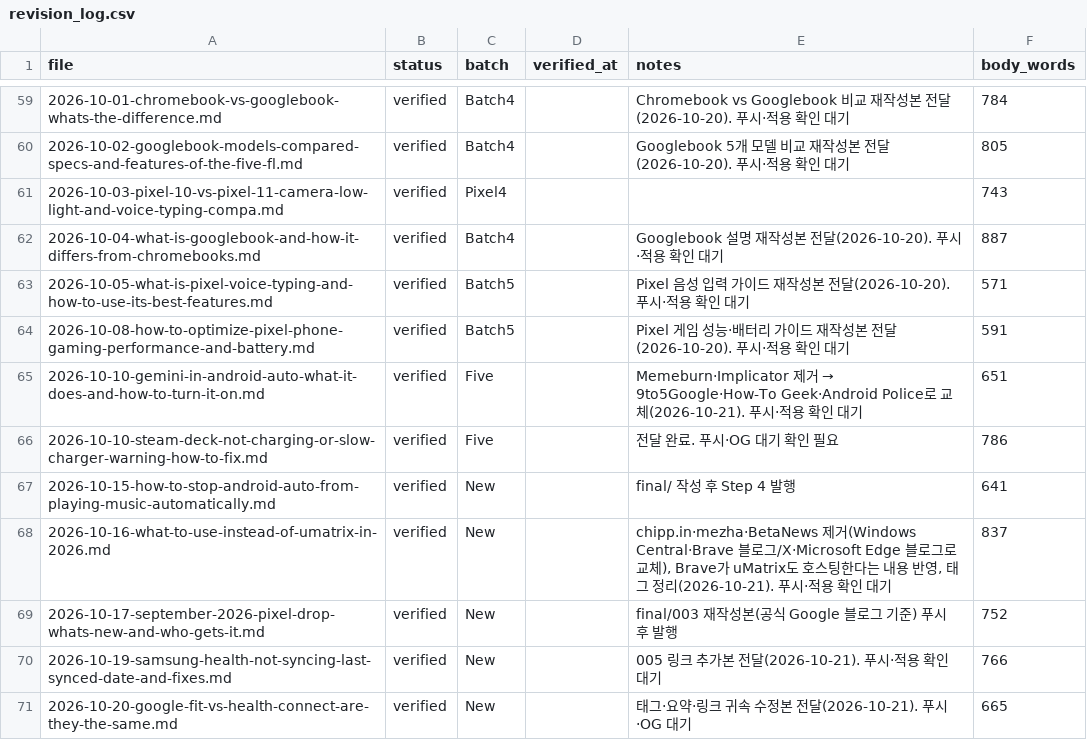
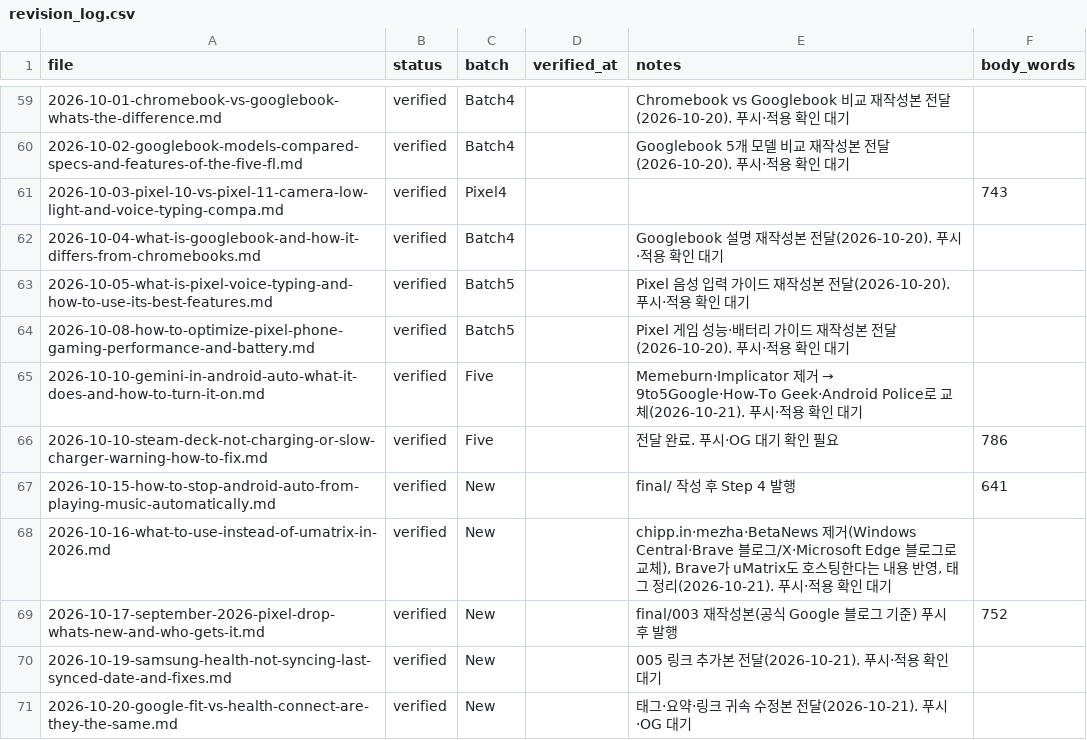
Before and after one commit to baek2731/frontbuffer, a CSV file: research_data/revision_log.csv, drawn as a sheet; only a part is shown, gaps mark what is left out; the diff covers the shown part only.

```diff
--- a/research_data/revision_log.csv
+++ b/research_data/revision_log.csv
@@ -59,13 +59,13 @@
-2026-10-01-chromebook-vs-googlebook-whats-the-difference.md,verified,Batch4,,Chromebook vs Googlebook 비교 재작성본 전달(2026-10-20). 푸시·적용 확인 대기,784
-2026-10-02-googlebook-models-compared-specs-and-features-of-the-five-fl.md,verified,Batch4,,Googlebook 5개 모델 비교 재작성본 전달(2026-10-20). 푸시·적용 확인 대기,805
+2026-10-01-chromebook-vs-googlebook-whats-the-difference.md,verified,Batch4,,Chromebook vs Googlebook 비교 재작성본 전달(2026-10-20). 푸시·적용 확인 대기,
+2026-10-02-googlebook-models-compared-specs-and-features-of-the-five-fl.md,verified,Batch4,,Googlebook 5개 모델 비교 재작성본 전달(2026-10-20). 푸시·적용 확인 대기,
 2026-10-03-pixel-10-vs-pixel-11-camera-low-light-and-voice-typing-compa.md,verified,Pixel4,,,743
-2026-10-04-what-is-googlebook-and-how-it-differs-from-chromebooks.md,verified,Batch4,,Googlebook 설명 재작성본 전달(2026-10-20). 푸시·적용 확인 대기,887
-2026-10-05-what-is-pixel-voice-typing-and-how-to-use-its-best-features.md,verified,Batch5,,Pixel 음성 입력 가이드 재작성본 전달(2026-10-20). 푸시·적용 확인 대기,571
-2026-10-08-how-to-optimize-pixel-phone-gaming-performance-and-battery.md,verified,Batch5,,Pixel 게임 성능·배터리 가이드 재작성본 전달(2026-10-20). 푸시·적용 확인 대기,591
-2026-10-10-gemini-in-android-auto-what-it-does-and-how-to-turn-it-on.md,verified,Five,,Memeburn·Implicator 제거 → 9to5Google·How-To Geek·Android Police로 교체(2026-10-21). 푸시·적용 확인 대기,651
+2026-10-04-what-is-googlebook-and-how-it-differs-from-chromebooks.md,verified,Batch4,,Googlebook 설명 재작성본 전달(2026-10-20). 푸시·적용 확인 대기,
+2026-10-05-what-is-pixel-voice-typing-and-how-to-use-its-best-features.md,verified,Batch5,,Pixel 음성 입력 가이드 재작성본 전달(2026-10-20). 푸시·적용 확인 대기,
+2026-10-08-how-to-optimize-pixel-phone-gaming-performance-and-battery.md,verified,Batch5,,Pixel 게임 성능·배터리 가이드 재작성본 전달(2026-10-20). 푸시·적용 확인 대기,
+2026-10-10-gemini-in-android-auto-what-it-does-and-how-to-turn-it-on.md,verified,Five,,Memeburn·Implicator 제거 → 9to5Google·How-To Geek·Android Police로 교체(2026-10-21). 푸시·적용 확인 대기,
 2026-10-10-steam-deck-not-charging-or-slow-charger-warning-how-to-fix.md,verified,Five,,전달 완료. 푸시·OG 대기 확인 필요,786
 2026-10-15-how-to-stop-android-auto-from-playing-music-automatically.md,verified,New,,final/ 작성 후 Step 4 발행,641
-2026-10-16-what-to-use-instead-of-umatrix-in-2026.md,verified,New,,"chipp.in·mezha·BetaNews 제거(Windows Central·Brave 블로그/X·Microsoft Edge 블로그로 교체), Brave가 uMatrix도 호스팅한다는 내용 반영, 태그 정리(2026-10-21). 푸시·적용 확인 대기",837
+2026-10-16-what-to-use-instead-of-umatrix-in-2026.md,verified,New,,"chipp.in·mezha·BetaNews 제거(Windows Central·Brave 블로그/X·Microsoft Edge 블로그로 교체), Brave가 uMatrix도 호스팅한다는 내용 반영, 태그 정리(2026-10-21). 푸시·적용 확인 대기",
 2026-10-17-september-2026-pixel-drop-whats-new-and-who-gets-it.md,verified,New,,final/003 재작성본(공식 Google 블로그 기준) 푸시 후 발행,752
-2026-10-19-samsung-health-not-syncing-last-synced-date-and-fixes.md,verified,New,,005 링크 추가본 전달(2026-10-21). 푸시·적용 확인 대기,766
-2026-10-20-google-fit-vs-health-connect-are-they-the-same.md,verified,New,,태그·요약·링크 귀속 수정본 전달(2026-10-21). 푸시·OG 대기,665
+2026-10-19-samsung-health-not-syncing-last-synced-date-and-fixes.md,verified,New,,005 링크 추가본 전달(2026-10-21). 푸시·적용 확인 대기,
+2026-10-20-google-fit-vs-health-connect-are-they-the-same.md,verified,New,,태그·요약·링크 귀속 수정본 전달(2026-10-21). 푸시·OG 대기,
```
Also changed, not shown: 46 edited cells elsewhere in this file, 4 other files.
